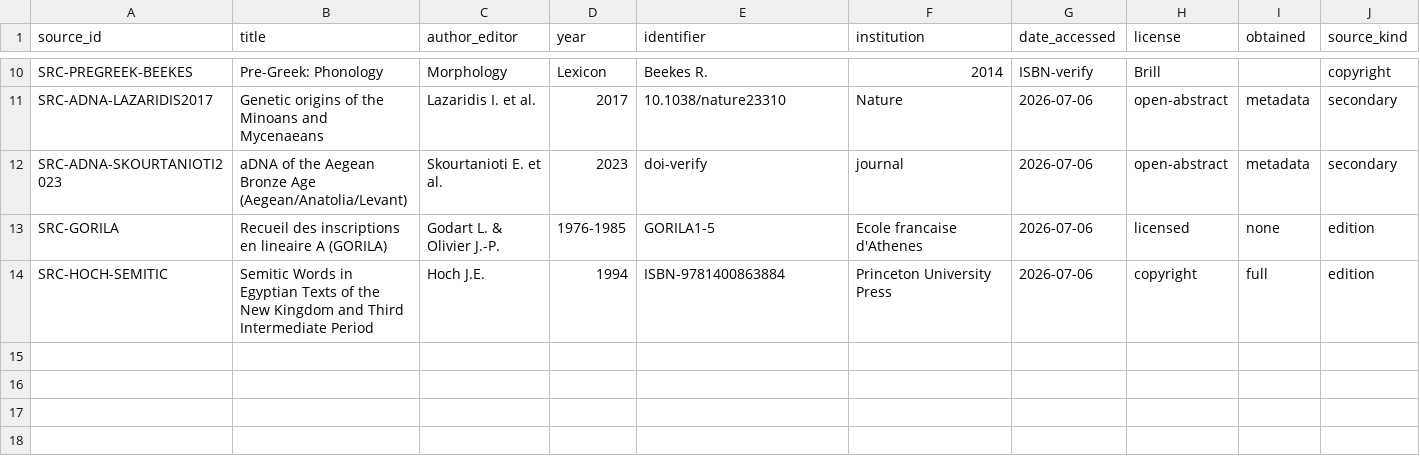
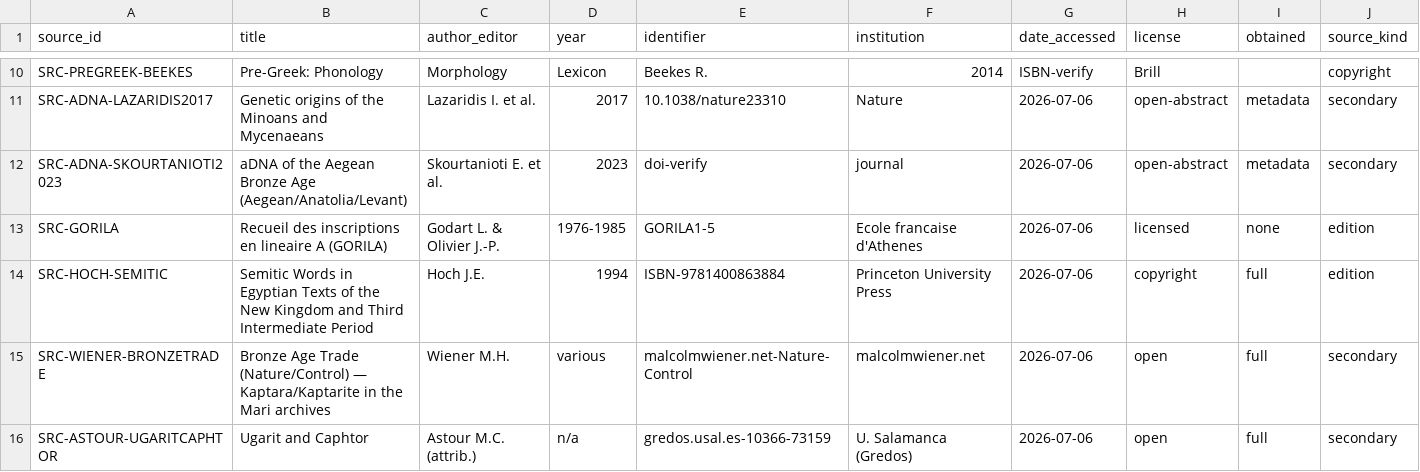
Before and after one commit to papadopouloskyriakos/logos, a CSV file: experiments/external_anchors/SOURCE_REGISTER.csv, drawn as a sheet; only a part is shown, gaps mark what is left out; rows hold the shown columns only; the diff names each change by its address in the sheet, - before the commit and + after, or states it on an @@ line.

```diff
--- a/experiments/external_anchors/SOURCE_REGISTER.csv
+++ b/experiments/external_anchors/SOURCE_REGISTER.csv
+row 15: SRC-WIENER-BRONZETRADE | Bronze Age Trade (Nature/Control) — Kaptara/Kaptarite in the Mari archives | Wiener M.H. | various | malcolmwiener.net-Nature-Control | malcolmwiener.net | 2026-07-06 | open | full | secondary
+row 16: SRC-ASTOUR-UGARITCAPHTOR | Ugarit and Caphtor | Astour M.C. (attrib.) | n/a | gredos.usal.es-10366-73159 | U. Salamanca (Gredos) | 2026-07-06 | open | full | secondary
```
Also changed, not shown: 3 other files.
